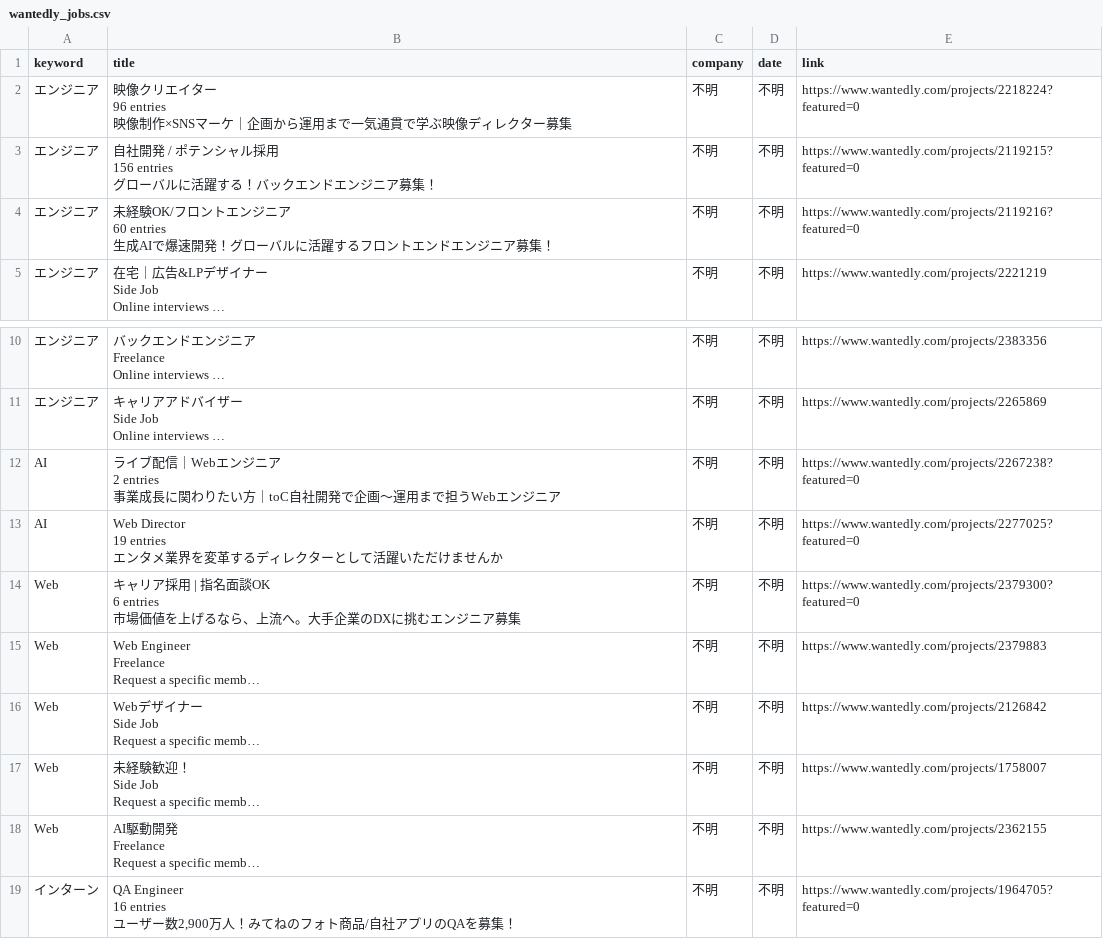
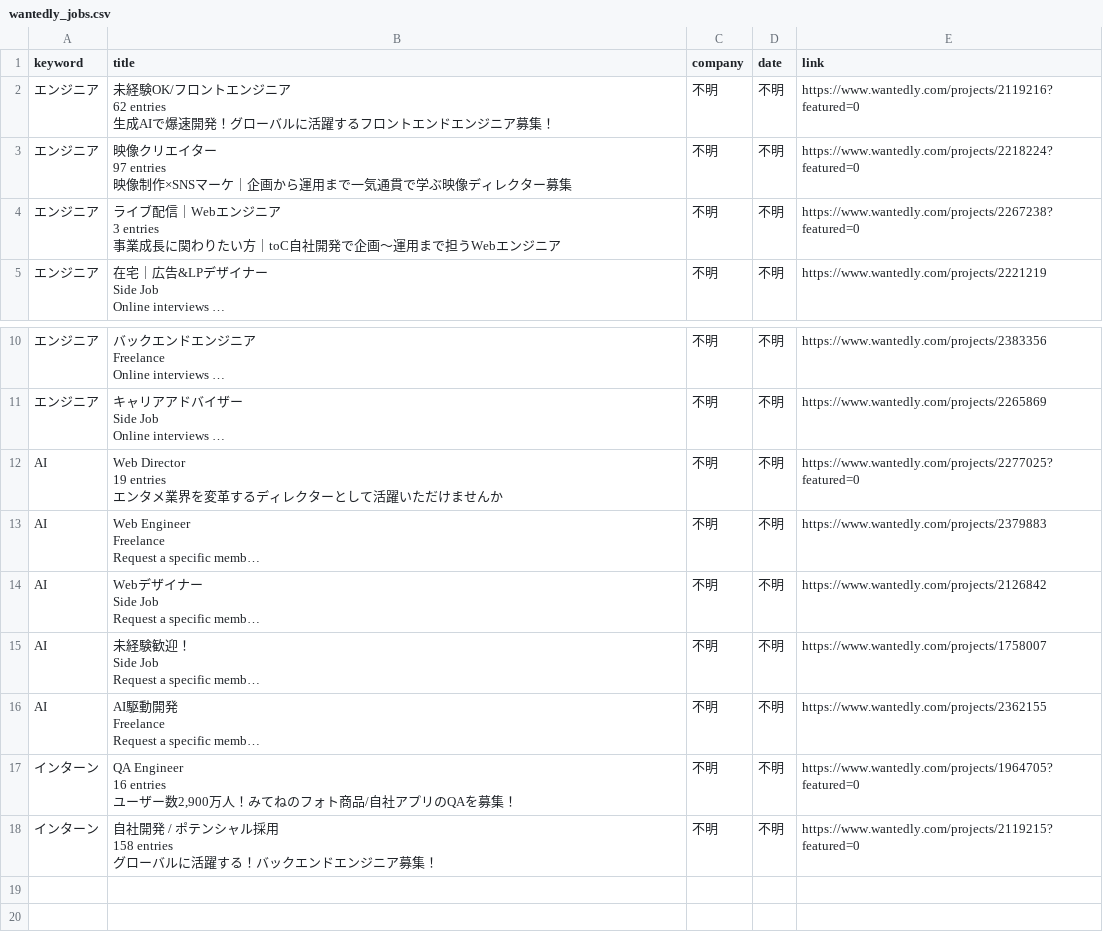
Before and after one commit to laurus8912128101-afk/job-dashboard, a CSV file: wantedly_jobs.csv, drawn as a sheet; only a part is shown, gaps mark what is left out; long unchanged cells end in …; removed rows and columns are numbered as before the commit, all else as after; ↵ is a line break in a cell; the diff names each change by its address in the sheet, - before the commit and + after, or states it on an @@ line.

Commit message:
update jobs

```diff
--- a/wantedly_jobs.csv
+++ b/wantedly_jobs.csv
-B2 (title): 映像クリエイター ↵ 96 entries ↵ 映像制作×SNSマーケ｜企画から運用まで一気通貫で学ぶ映像ディレクター募集
+B2 (title): 未経験OK/フロントエンジニア ↵ 62 entries ↵ 生成AIで爆速開発！グローバルに活躍するフロントエンドエンジニア募集！
-E2 (link): https://www.wantedly.com/projects/2218224?featured=0
+E2 (link): https://www.wantedly.com/projects/2119216?featured=0
-B3 (title): 自社開発 / ポテンシャル採用 ↵ 156 entries ↵ グローバルに活躍する！バックエンドエンジニア募集！
+B3 (title): 映像クリエイター ↵ 97 entries ↵ 映像制作×SNSマーケ｜企画から運用まで一気通貫で学ぶ映像ディレクター募集
-E3 (link): https://www.wantedly.com/projects/2119215?featured=0
+E3 (link): https://www.wantedly.com/projects/2218224?featured=0
-B4 (title): 未経験OK/フロントエンジニア ↵ 60 entries ↵ 生成AIで爆速開発！グローバルに活躍するフロントエンドエンジニア募集！
+B4 (title): ライブ配信｜Webエンジニア ↵ 3 entries ↵ 事業成長に関わりたい方｜toC自社開発で企画〜運用まで担うWebエンジニア
-E4 (link): https://www.wantedly.com/projects/2119216?featured=0
+E4 (link): https://www.wantedly.com/projects/2267238?featured=0
-row 12: AI | ライブ配信｜Webエンジニア ↵ 2 entries ↵ 事業成長に関わりたい方｜toC自社開発で企画〜運用まで担うWebエンジニア | 不明 | 不明 | https://www.wantedly.com/projects/2267238?featured=0
-row 14: Web | キャリア採用 | 指名面談OK ↵ 6 entries ↵ 市場価値を上げるなら、上流へ。大手企業のDXに挑むエンジニア募集 | 不明 | 不明 | https://www.wantedly.com/projects/2379300?featured=0
-A13:A16 (keyword): Web
+A13:A16 (keyword): AI
+row 18: インターン | 自社開発 / ポテンシャル採用 ↵ 158 entries ↵ グローバルに活躍する！バックエンドエンジニア募集！ | 不明 | 不明 | https://www.wantedly.com/projects/2119215?featured=0
```
